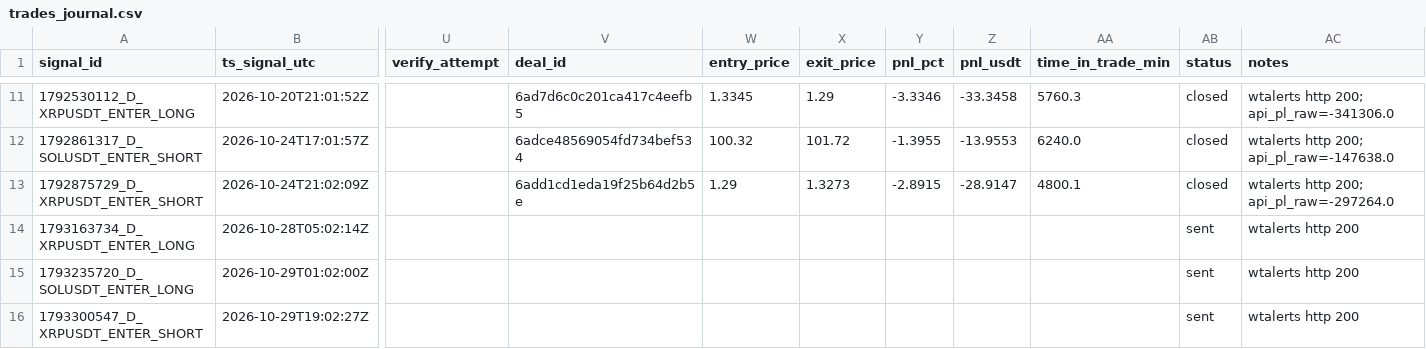
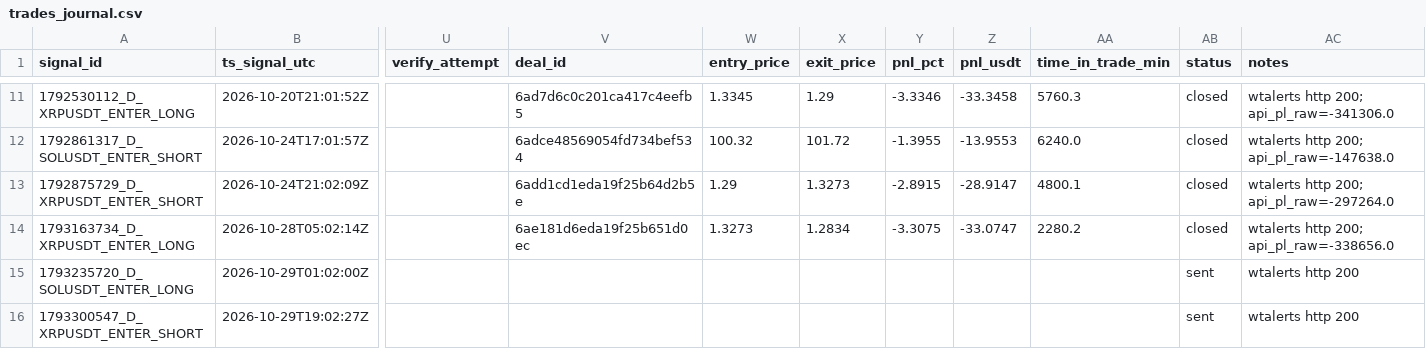
Before and after one commit to bharathmrperfect143-oss/crypto-bot, a CSV file: trades_journal.csv, drawn as a sheet; only a part is shown, gaps mark what is left out; the diff names each change by its address in the sheet, - before the commit and + after, or states it on an @@ line.

Commit message:
journal 2026-10-30 03:44Z

```diff
--- a/trades_journal.csv
+++ b/trades_journal.csv
-V14 (deal_id): (empty)
+V14 (deal_id): 6ae181d6eda19f25b651d0ec
-W14 (entry_price): (empty)
+W14 (entry_price): 1.3273
-X14 (exit_price): (empty)
+X14 (exit_price): 1.2834
-Y14 (pnl_pct): (empty)
+Y14 (pnl_pct): -3.3075
-Z14 (pnl_usdt): (empty)
+Z14 (pnl_usdt): -33.0747
-AA14 (time_in_trade_min): (empty)
+AA14 (time_in_trade_min): 2280.2
-AB14 (status): sent
+AB14 (status): closed
-AC14 (notes): wtalerts http 200
+AC14 (notes): wtalerts http 200; api_pl_raw=-338656.0
```
